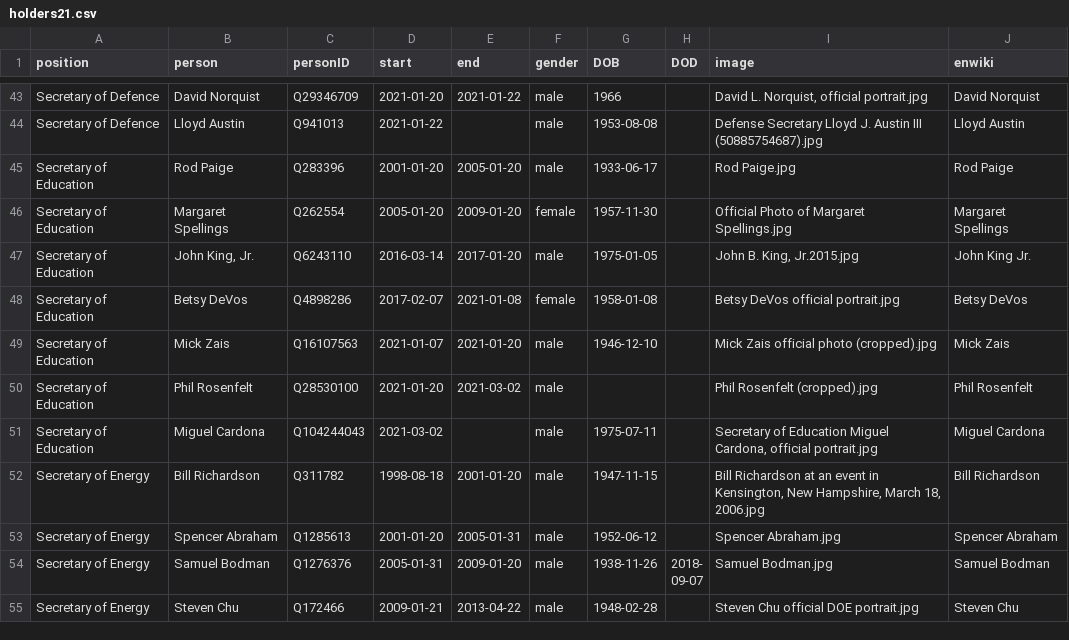
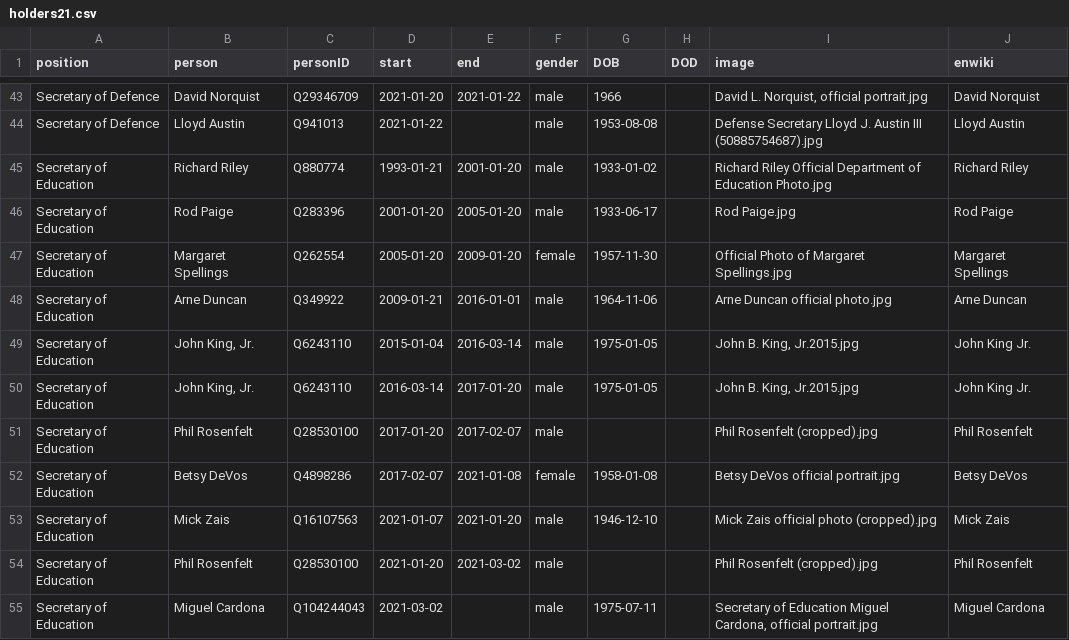
Before and after one commit to every-politician-scrapers/us-cabinet, a CSV file: html/holders21.csv, drawn as a sheet; only a part is shown, gaps mark what is left out; the shorter side is filled out with more unchanged rows.

```diff
--- a/html/holders21.csv
+++ b/html/holders21.csv
@@ -44,5 +44,9 @@ Secretary of Defence,David Norquist,Q29346709,2021-01-20,2021-01-22,male,1966,,"
 Secretary of Defence,Lloyd Austin,Q941013,2021-01-22,,male,1953-08-08,,Defense Secretary Lloyd J. Austin III (50885754687).jpg,Lloyd Austin
+Secretary of Education,Richard Riley,Q880774,1993-01-21,2001-01-20,male,1933-01-02,,Richard Riley Official Department of Education Photo.jpg,Richard Riley
 Secretary of Education,Rod Paige,Q283396,2001-01-20,2005-01-20,male,1933-06-17,,Rod Paige.jpg,Rod Paige
 Secretary of Education,Margaret Spellings,Q262554,2005-01-20,2009-01-20,female,1957-11-30,,Official Photo of Margaret Spellings.jpg,Margaret Spellings
+Secretary of Education,Arne Duncan,Q349922,2009-01-21,2016-01-01,male,1964-11-06,,Arne Duncan official photo.jpg,Arne Duncan
+Secretary of Education,"John King, Jr.",Q6243110,2015-01-04,2016-03-14,male,1975-01-05,,"John B. King, Jr.2015.jpg",John King Jr.
 Secretary of Education,"John King, Jr.",Q6243110,2016-03-14,2017-01-20,male,1975-01-05,,"John B. King, Jr.2015.jpg",John King Jr.
+Secretary of Education,Phil Rosenfelt,Q28530100,2017-01-20,2017-02-07,male,,,Phil Rosenfelt (cropped).jpg,Phil Rosenfelt
 Secretary of Education,Betsy DeVos,Q4898286,2017-02-07,2021-01-08,female,1958-01-08,,Betsy DeVos official portrait.jpg,Betsy DeVos
```
Also changed, not shown: html/legislators.csv.
